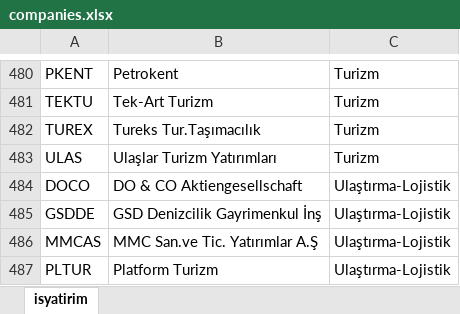
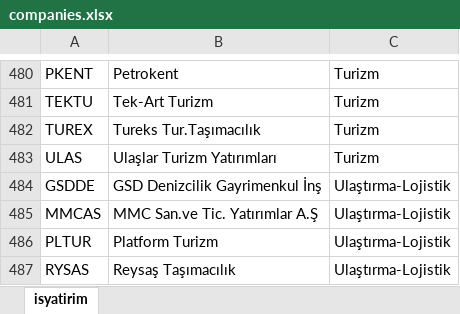
Before and after one commit to furkankirmizioglu/borsaIstanbul-V2, an Excel workbook: src/main/resources/static/companies.xlsx, sheet isyatirim, drawn as a sheet; only a part is shown, gaps mark what is left out; the shorter side is filled out with more unchanged rows; values as stored, in another font and other column widths than the file's, no borders; the diff names each change by its address in the sheet, - before the commit and + after, or states it on an @@ line.

```diff
--- a/src/main/resources/static/companies.xlsx (sheet isyatirim)
+++ b/src/main/resources/static/companies.xlsx (sheet isyatirim)
-row 484: DOCO | DO & CO Aktiengesellschaft | Ulaştırma-Lojistik
```
Also changed, not shown: 15 other files.
